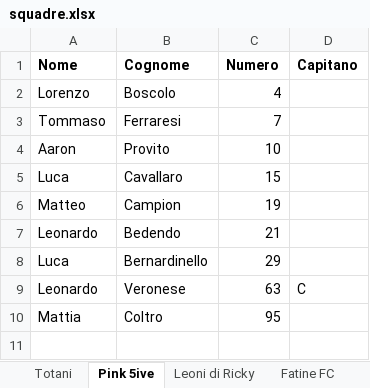
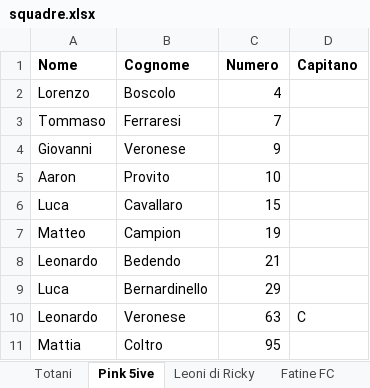
Before and after one commit to Danielm222/12orebosaro, an Excel workbook: squadre.xlsx, sheet Pink 5ive, drawn as a sheet; values as stored, in another font and other column widths than the file's, no borders; the diff names each change by its address in the sheet, - before the commit and + after, or states it on an @@ line.

Commit message:
Update squadre.xlsx

```diff
--- a/squadre.xlsx (sheet Pink 5ive)
+++ b/squadre.xlsx (sheet Pink 5ive)
+row 4: Giovanni | Veronese | 9
```
Also changed, not shown: sheet Barrio Boys, other sheet tabs.
